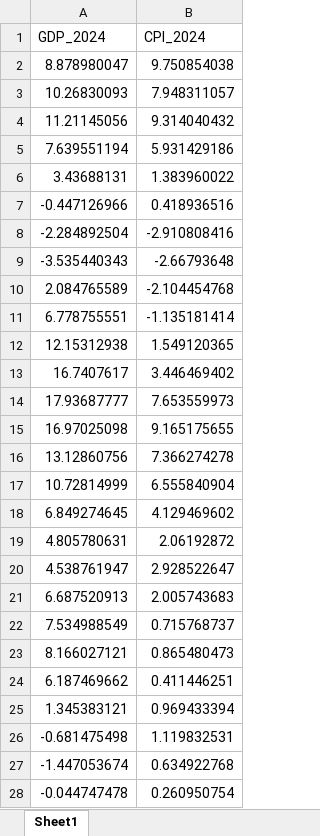
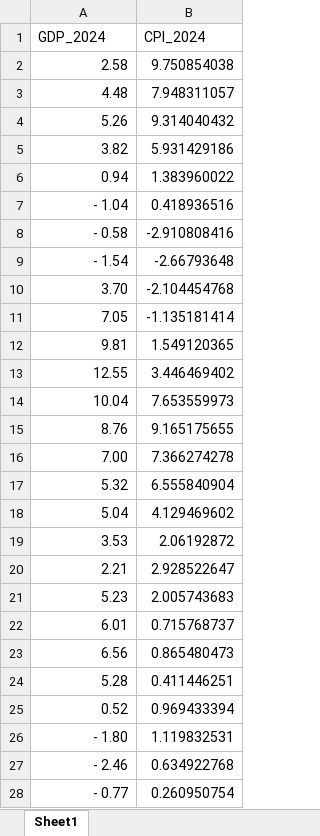
Before and after one commit to jhersoncueva/Gibbs-Sampling-VAR, an Excel workbook: DATA/DATAIN_2024.xlsx, sheet Sheet1, drawn as a sheet; only a part is shown; values as stored, in another font and other column widths than the file's, no borders; the diff covers the shown part only; the diff names each change by its address in the sheet, - before the commit and + after, or states it on an @@ line.

```diff
--- a/DATA/DATAIN_2024.xlsx (sheet Sheet1)
+++ b/DATA/DATAIN_2024.xlsx (sheet Sheet1)
-A2 (GDP_2024): 8.878980047
+A2 (GDP_2024): 2.58
-A3 (GDP_2024): 10.26830093
+A3 (GDP_2024): 4.48
-A4 (GDP_2024): 11.21145056
+A4 (GDP_2024): 5.26
-A5 (GDP_2024): 7.639551194
+A5 (GDP_2024): 3.82
-A6 (GDP_2024): 3.43688131
+A6 (GDP_2024): 0.94
-A7 (GDP_2024): -0.447126966
+A7 (GDP_2024): - 1.04
-A8 (GDP_2024): -2.284892504
+A8 (GDP_2024): - 0.58
-A9 (GDP_2024): -3.535440343
+A9 (GDP_2024): - 1.54
-A10 (GDP_2024): 2.084765589
+A10 (GDP_2024): 3.70
-A11 (GDP_2024): 6.778755551
+A11 (GDP_2024): 7.05
-A12 (GDP_2024): 12.15312938
+A12 (GDP_2024): 9.81
-A13 (GDP_2024): 16.7407617
+A13 (GDP_2024): 12.55
-A14 (GDP_2024): 17.93687777
+A14 (GDP_2024): 10.04
-A15 (GDP_2024): 16.97025098
+A15 (GDP_2024): 8.76
-A16 (GDP_2024): 13.12860756
+A16 (GDP_2024): 7.00
-A17 (GDP_2024): 10.72814999
+A17 (GDP_2024): 5.32
-A18 (GDP_2024): 6.849274645
+A18 (GDP_2024): 5.04
-A19 (GDP_2024): 4.805780631
+A19 (GDP_2024): 3.53
-A20 (GDP_2024): 4.538761947
+A20 (GDP_2024): 2.21
-A21 (GDP_2024): 6.687520913
+A21 (GDP_2024): 5.23
-A22 (GDP_2024): 7.534988549
+A22 (GDP_2024): 6.01
-A23 (GDP_2024): 8.166027121
+A23 (GDP_2024): 6.56
-A24 (GDP_2024): 6.187469662
+A24 (GDP_2024): 5.28
-A25 (GDP_2024): 1.345383121
+A25 (GDP_2024): 0.52
-A26 (GDP_2024): -0.681475498
+A26 (GDP_2024): - 1.80
-A27 (GDP_2024): -1.447053674
+A27 (GDP_2024): - 2.46
-A28 (GDP_2024): -0.044747478
+A28 (GDP_2024): - 0.77
```
Also changed, not shown: 278 edited cells elsewhere in this sheet, 2 other files.
